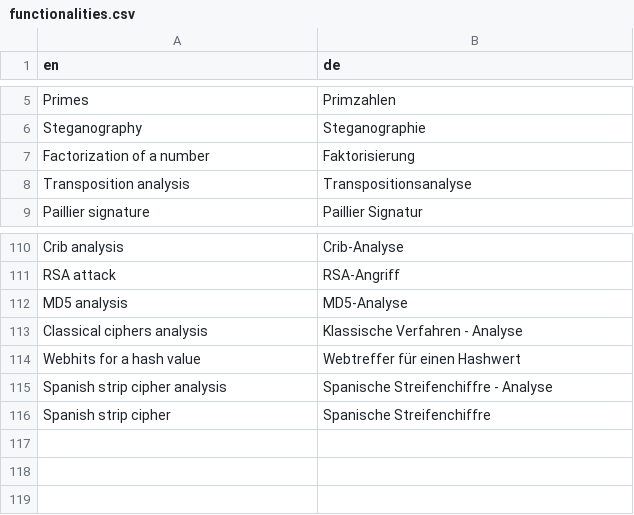
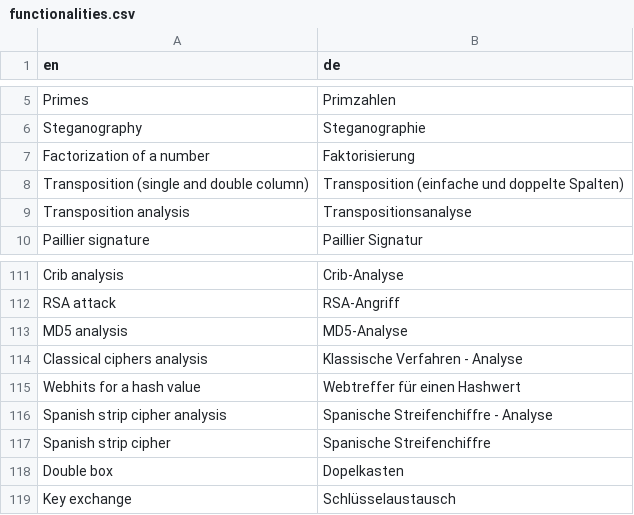
Before and after one commit to simlei/org.cryptool.functionlist, a CSV file: ws-static/data/functionalities.csv, drawn as a sheet; only a part is shown, gaps mark what is left out.

Commit message:
added functionality group translations

```diff
--- a/ws-static/data/functionalities.csv
+++ b/ws-static/data/functionalities.csv
@@ -7,2 +7,3 @@ Steganography;Steganographie
 Factorization of a number;Faktorisierung
+Transposition (single and double column);Transposition (einfache und doppelte Spalten)
 Transposition analysis;Transpositionsanalyse
@@ -116 +117,3 @@ Spanish strip cipher analysis;Spanische Streifenchiffre - Analyse
 Spanish strip cipher;Spanische Streifenchiffre
+Double box;Dopelkasten
+Key exchange;Schlüsselaustausch
```
